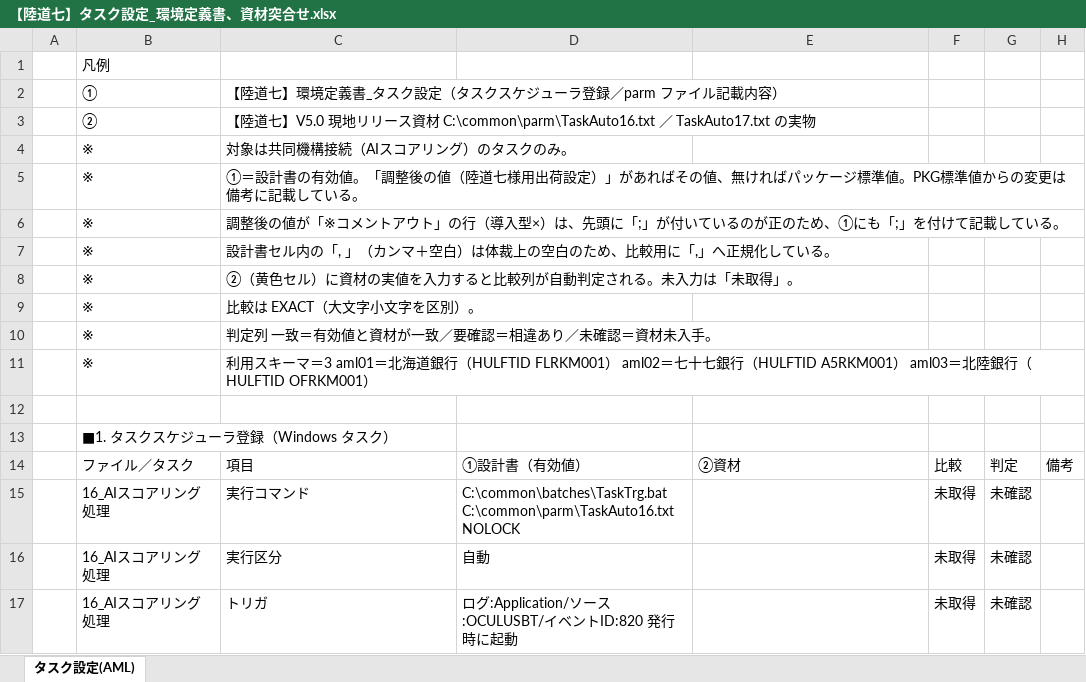
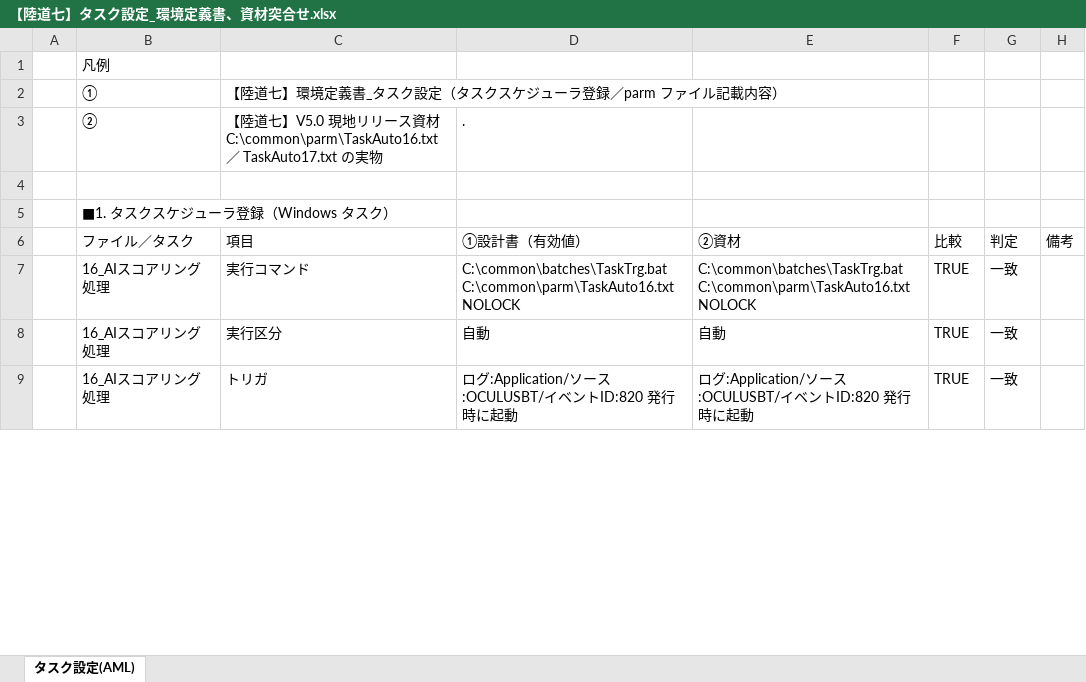
Before and after one commit to Sunqichao233/cif-testdata-generator, an Excel workbook: 横展開突合確認（filter）/成果物/【陸道七】タスク設定_環境定義書、資材突合せ.xlsx, sheet タスク設定(AML), drawn as a sheet; only a part is shown; values as stored, in another font and other column widths than the file's, no cell formats; removed rows and columns are numbered as before the commit, all else as after; the diff covers the shown part only; the diff names each change by its address in the sheet, - before the commit and + after, or states it on an @@ line.

```diff
--- a/横展開突合確認（filter）/成果物/【陸道七】タスク設定_環境定義書、資材突合せ.xlsx (sheet タスク設定(AML))
+++ b/横展開突合確認（filter）/成果物/【陸道七】タスク設定_環境定義書、資材突合せ.xlsx (sheet タスク設定(AML))
-D3: (empty)
+D3: .
-row 4:  | ※ | 対象は共同機構接続（AIスコアリング）のタスクのみ。
-row 5:  | ※ | ①＝設計書の有効値。「調整後の値（陸道七様用出荷設定）」があればその値、無ければパッケージ標準値。PKG標準値からの変更は備考に記載している。
-row 6:  | ※ | 調整後の値が「※コメントアウト」の行（導入型×）は、先頭に「;」が付いているのが正のため、①にも「;」を付けて記載している。
-row 7:  | ※ | 設計書セル内の「, 」（カンマ＋空白）は体裁上の空白のため、比較用に「,」へ正規化している。
-row 8:  | ※ | ②（黄色セル）に資材の実値を入力すると比較列が自動判定される。未入力は「未取得」。
-row 9:  | ※ | 比較は EXACT（大文字小文字を区別）。
-row 10:  | ※ | 判定列 一致＝有効値と資材が一致／要確認＝相違あり／未確認＝資材未入手。
-row 11:  | ※ | 利用スキーマ＝3 aml01＝北海道銀行（HULFTID FLRKM001） aml02＝七十七銀行（HULFTID A5RKM001） aml03＝北陸銀行（HULFTID OFRKM001）
-E7: (empty)
+E7: C:\common\batches\TaskTrg.bat C:\common\parm\TaskAuto16.txt NOLOCK
-F7:F9: 未取得
+F7:F9: TRUE
-G7:G9: 未確認
+G7:G9: 一致
-E8: (empty)
+E8: 自動
-E9: (empty)
+E9: ログ:Application/ソース:OCULUSBT/イベントID:820 発行時に起動
```
Also changed, not shown: 1 added row, 10 removed rows and 39 edited cells elsewhere in this sheet, cell formats, 横展開突合確認（filter）/成果物/【横東】タスク設定_環境定義書、資材突合せ.xlsx, 12 other files.
